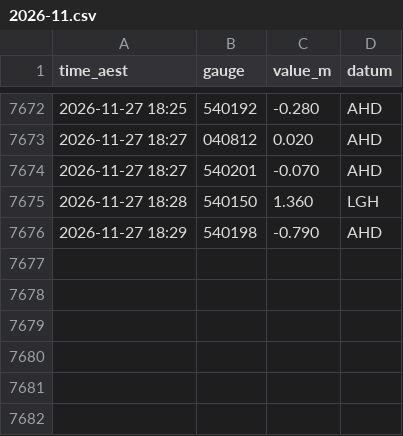
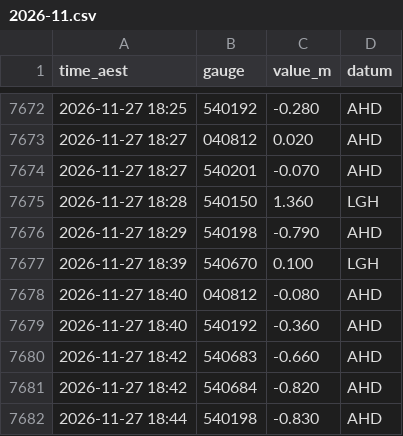
Before and after one commit to RowanP4069/Brisbane-River-tides, a CSV file: bom/2026-11.csv, drawn as a sheet; only a part is shown, gaps mark what is left out; the diff names each change by its address in the sheet, - before the commit and + after, or states it on an @@ line.

Commit message:
Collect BoM + Bar 2026-11-27 19:02 AEST (OptiPlex)

```diff
--- a/bom/2026-11.csv
+++ b/bom/2026-11.csv
+row 7677: 2026-11-27 18:39 | 540670 | 0.100 | LGH
+row 7678: 2026-11-27 18:40 | 040812 | -0.080 | AHD
+row 7679: 2026-11-27 18:40 | 540192 | -0.360 | AHD
+row 7680: 2026-11-27 18:42 | 540683 | -0.660 | AHD
+row 7681: 2026-11-27 18:42 | 540684 | -0.820 | AHD
+row 7682: 2026-11-27 18:44 | 540198 | -0.830 | AHD
```
